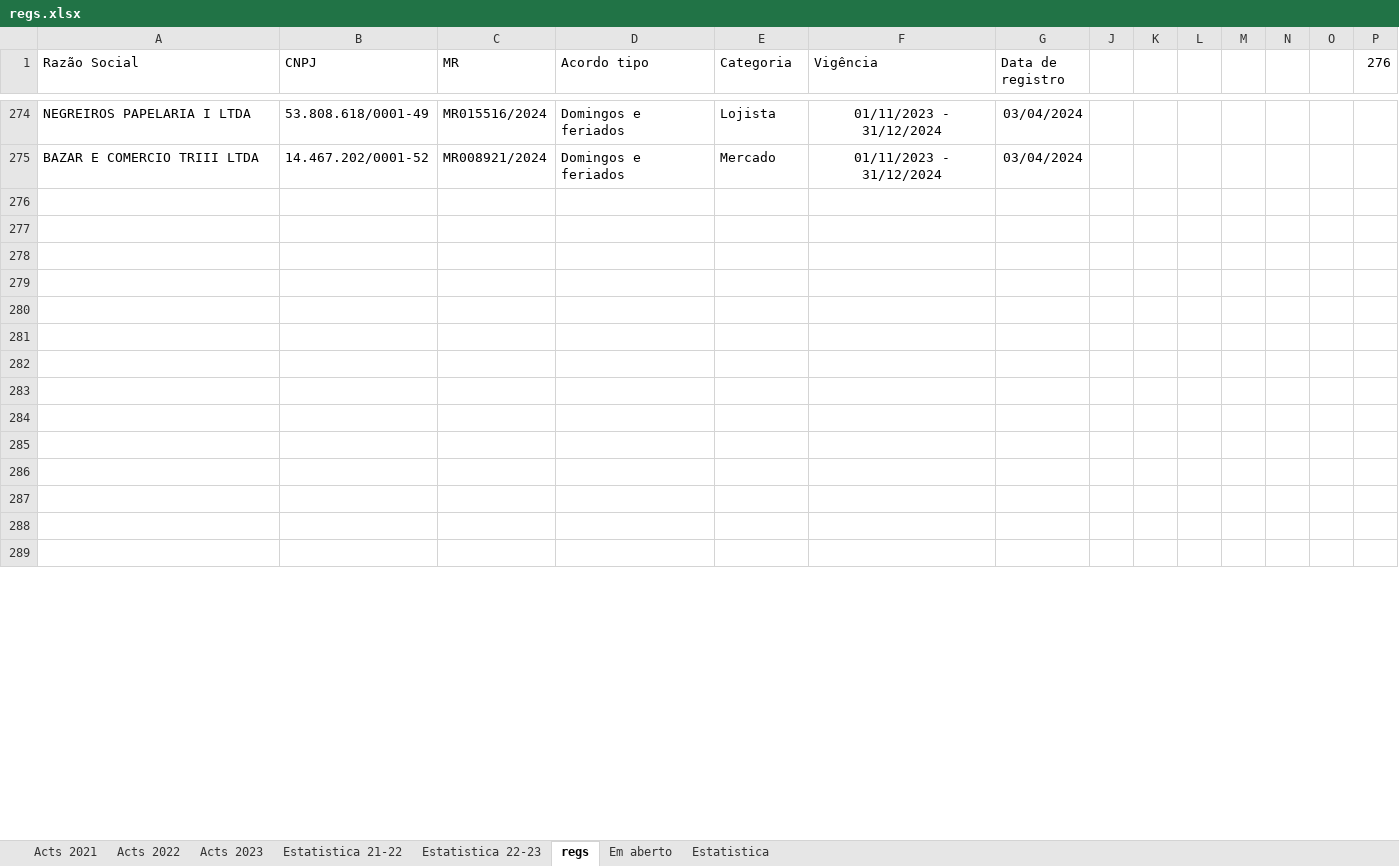
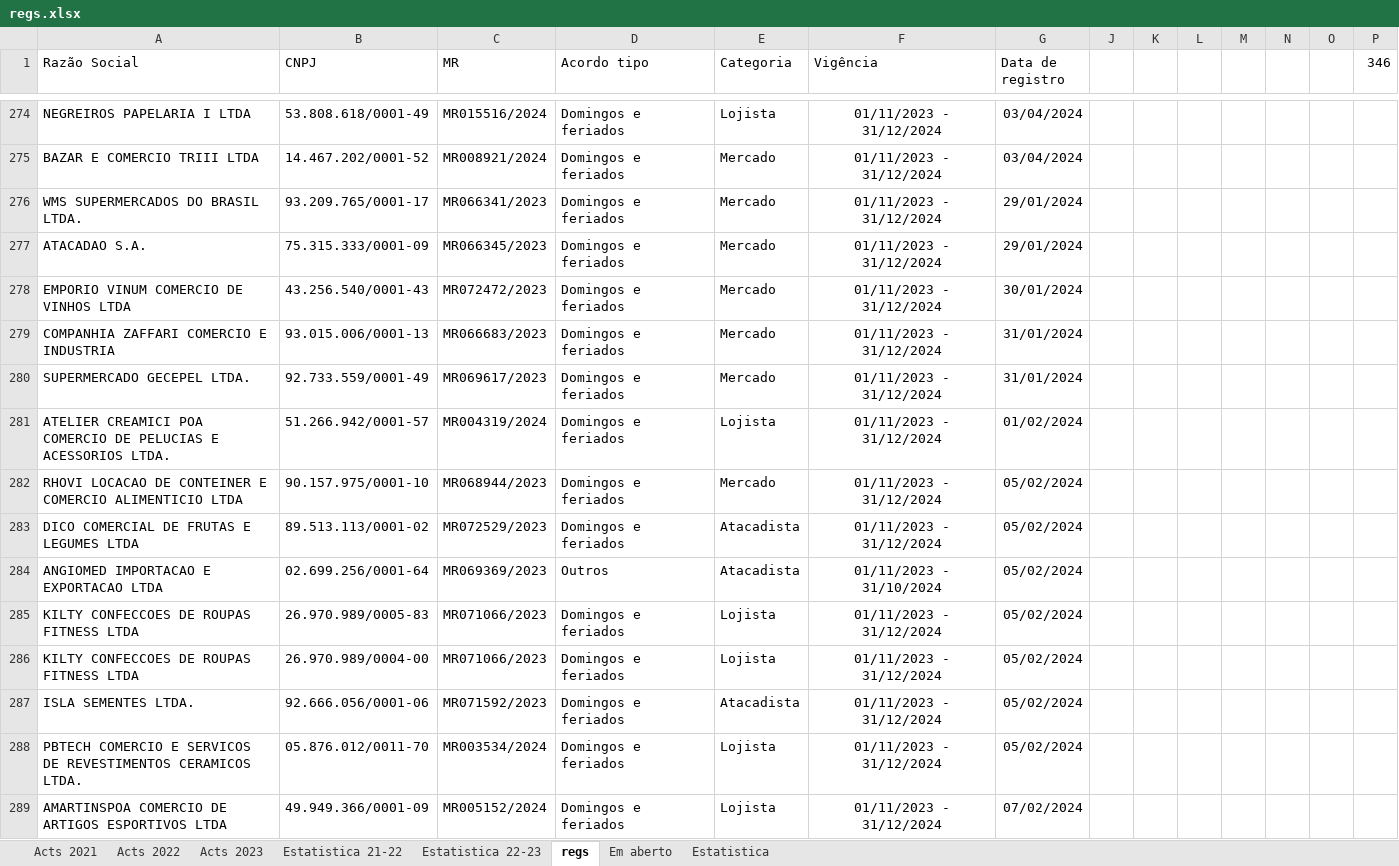
Before and after one commit to HlDANN/actsdist, an Excel workbook: regs.xlsx, sheet regs, drawn as a sheet; only a part is shown, gaps mark what is left out; values as stored, in another font and other column widths than the file's, no borders; the diff covers the shown part only; the diff names each change by its address in the sheet, - before the commit and + after, or states it on an @@ line.

```diff
--- a/regs.xlsx (sheet regs)
+++ b/regs.xlsx (sheet regs)
-P1: 276
+P1: 346
-row 276: (empty)
+row 276: WMS SUPERMERCADOS DO BRASIL LTDA. | 93.209.765/0001-17 | MR066341/2023 | Domingos e feriados | Mercado | 01/11/2023 - 31/12/2024 | 29/01/2024
-row 277: (empty)
+row 277: ATACADAO S.A. | 75.315.333/0001-09 | MR066345/2023 | Domingos e feriados | Mercado | 01/11/2023 - 31/12/2024 | 29/01/2024
-row 278: (empty)
+row 278: EMPORIO VINUM COMERCIO DE VINHOS LTDA | 43.256.540/0001-43 | MR072472/2023 | Domingos e feriados | Mercado | 01/11/2023 - 31/12/2024 | 30/01/2024
-row 279: (empty)
+row 279: COMPANHIA ZAFFARI COMERCIO E INDUSTRIA | 93.015.006/0001-13 | MR066683/2023 | Domingos e feriados | Mercado | 01/11/2023 - 31/12/2024 | 31/01/2024
-row 280: (empty)
+row 280: SUPERMERCADO GECEPEL LTDA. | 92.733.559/0001-49 | MR069617/2023 | Domingos e feriados | Mercado | 01/11/2023 - 31/12/2024 | 31/01/2024
-row 281: (empty)
+row 281: ATELIER CREAMICI POA COMERCIO DE PELUCIAS E ACESSORIOS LTDA. | 51.266.942/0001-57 | MR004319/2024 | Domingos e feriados | Lojista | 01/11/2023 - 31/12/2024 | 01/02/2024
-row 282: (empty)
+row 282: RHOVI LOCACAO DE CONTEINER E COMERCIO ALIMENTICIO LTDA | 90.157.975/0001-10 | MR068944/2023 | Domingos e feriados | Mercado | 01/11/2023 - 31/12/2024 | 05/02/2024
-row 283: (empty)
+row 283: DICO COMERCIAL DE FRUTAS E LEGUMES LTDA | 89.513.113/0001-02 | MR072529/2023 | Domingos e feriados | Atacadista | 01/11/2023 - 31/12/2024 | 05/02/2024
-row 284: (empty)
+row 284: ANGIOMED IMPORTACAO E EXPORTACAO LTDA | 02.699.256/0001-64 | MR069369/2023 | Outros | Atacadista | 01/11/2023 - 31/10/2024 | 05/02/2024
-row 285: (empty)
+row 285: KILTY CONFECCOES DE ROUPAS FITNESS LTDA | 26.970.989/0005-83 | MR071066/2023 | Domingos e feriados | Lojista | 01/11/2023 - 31/12/2024 | 05/02/2024
-row 286: (empty)
+row 286: KILTY CONFECCOES DE ROUPAS FITNESS LTDA | 26.970.989/0004-00 | MR071066/2023 | Domingos e feriados | Lojista | 01/11/2023 - 31/12/2024 | 05/02/2024
-row 287: (empty)
+row 287: ISLA SEMENTES LTDA. | 92.666.056/0001-06 | MR071592/2023 | Domingos e feriados | Atacadista | 01/11/2023 - 31/12/2024 | 05/02/2024
-row 288: (empty)
+row 288: PBTECH COMERCIO E SERVICOS DE REVESTIMENTOS CERAMICOS LTDA. | 05.876.012/0011-70 | MR003534/2024 | Domingos e feriados | Lojista | 01/11/2023 - 31/12/2024 | 05/02/2024
-row 289: (empty)
+row 289: AMARTINSPOA COMERCIO DE ARTIGOS ESPORTIVOS LTDA | 49.949.366/0001-09 | MR005152/2024 | Domingos e feriados | Lojista | 01/11/2023 - 31/12/2024 | 07/02/2024
```
Also changed, not shown: 392 edited cells elsewhere in this sheet, sheet Em aberto, sheet Acts 2021, sheet Estatistica, sheet Estatistica 22-23, hidden cells, charts or pictures, 1 other file.
